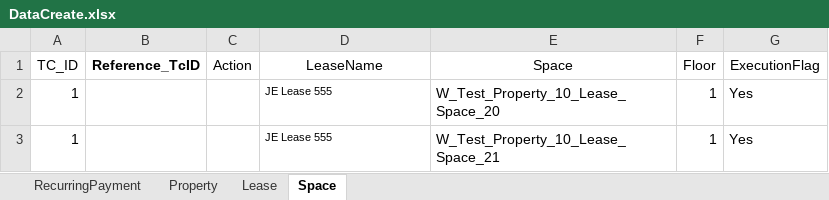
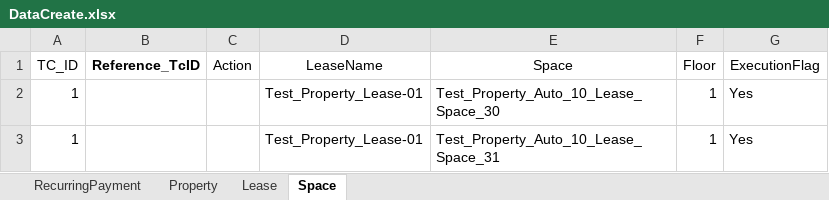
Before and after one commit to shahriarkamal-dsi/AMT-TestFrameWork, an Excel workbook: src/main/resources/dataCreate/DataCreate.xlsx, sheet Space, drawn as a sheet; values as stored, in another font and other column widths than the file's, no borders; the diff names each change by its address in the sheet, - before the commit and + after, or states it on an @@ line.

```diff
--- a/src/main/resources/dataCreate/DataCreate.xlsx (sheet Space)
+++ b/src/main/resources/dataCreate/DataCreate.xlsx (sheet Space)
-D2:D3 (LeaseName): JE Lease 555
+D2:D3 (LeaseName): Test_Property_Lease-01
@@ D2:D3 text size: larger @@
-E2 (Space): W_Test_Property_10_Lease_Space_20
+E2 (Space): Test_Property_Auto_10_Lease_Space_30
-E3 (Space): W_Test_Property_10_Lease_Space_21
+E3 (Space): Test_Property_Auto_10_Lease_Space_31
```
Also changed, not shown: sheet RecurringPayment, sheet Lease, sheet Property, 7 other files.
